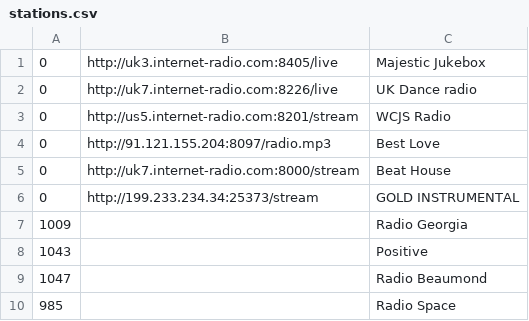
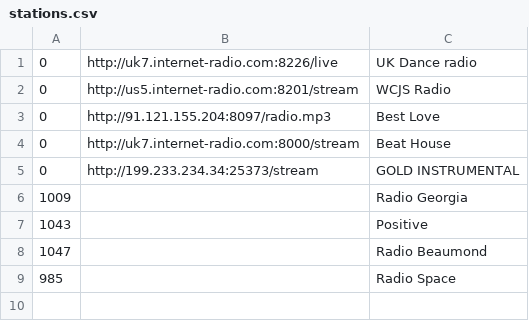
Before and after one commit to geoavia/Internet-Radio, a CSV file: data/stations.csv, drawn as a sheet; the diff names each change by its address in the sheet, - before the commit and + after, or states it on an @@ line.

```diff
--- a/data/stations.csv
+++ b/data/stations.csv
-row 1: 0 | http://uk3.internet-radio.com:8405/live | Majestic Jukebox
```
Also changed, not shown: 6 other files.
